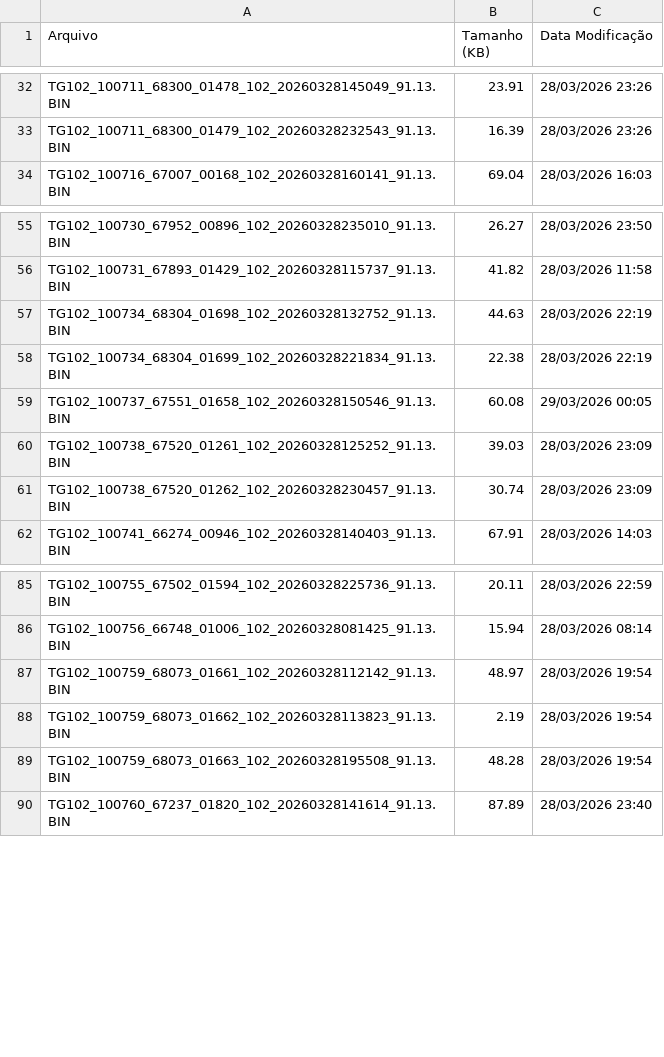
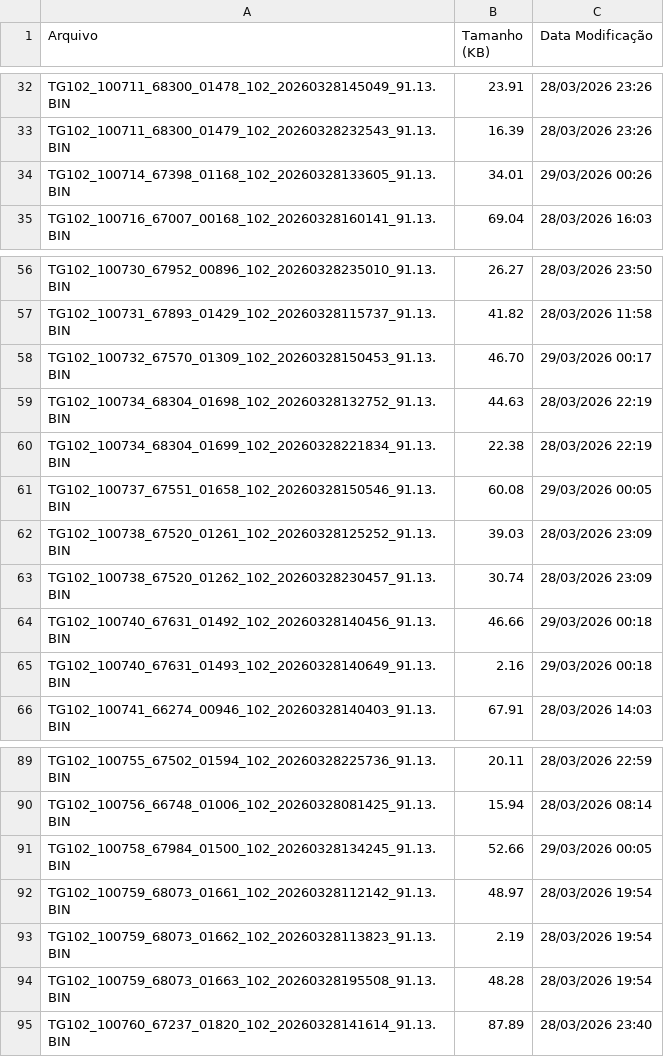
Before and after one commit to monitoramentov3lan/ratrans, a CSV file: docs/TGs_20260328.csv, drawn as a sheet; only a part is shown, gaps mark what is left out; the diff names each change by its address in the sheet, - before the commit and + after, or states it on an @@ line.

Commit message:
Atualização automática: TGs_20260328.csv

```diff
--- a/docs/TGs_20260328.csv
+++ b/docs/TGs_20260328.csv
+row 34: TG102_100714_67398_01168_102_20260328133605_91.13.BIN | 34.01 | 29/03/2026 00:26
+row 58: TG102_100732_67570_01309_102_20260328150453_91.13.BIN | 46.70 | 29/03/2026 00:17
+row 64: TG102_100740_67631_01492_102_20260328140456_91.13.BIN | 46.66 | 29/03/2026 00:18
+row 65: TG102_100740_67631_01493_102_20260328140649_91.13.BIN | 2.16 | 29/03/2026 00:18
+row 91: TG102_100758_67984_01500_102_20260328134245_91.13.BIN | 52.66 | 29/03/2026 00:05
```
